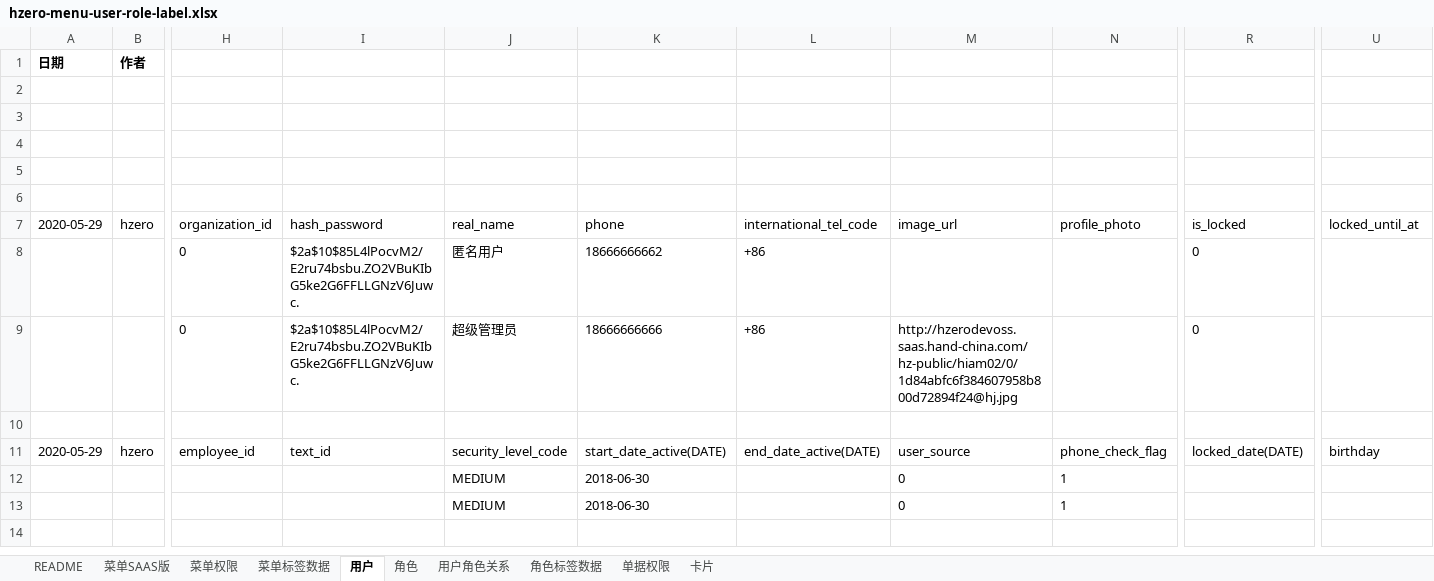
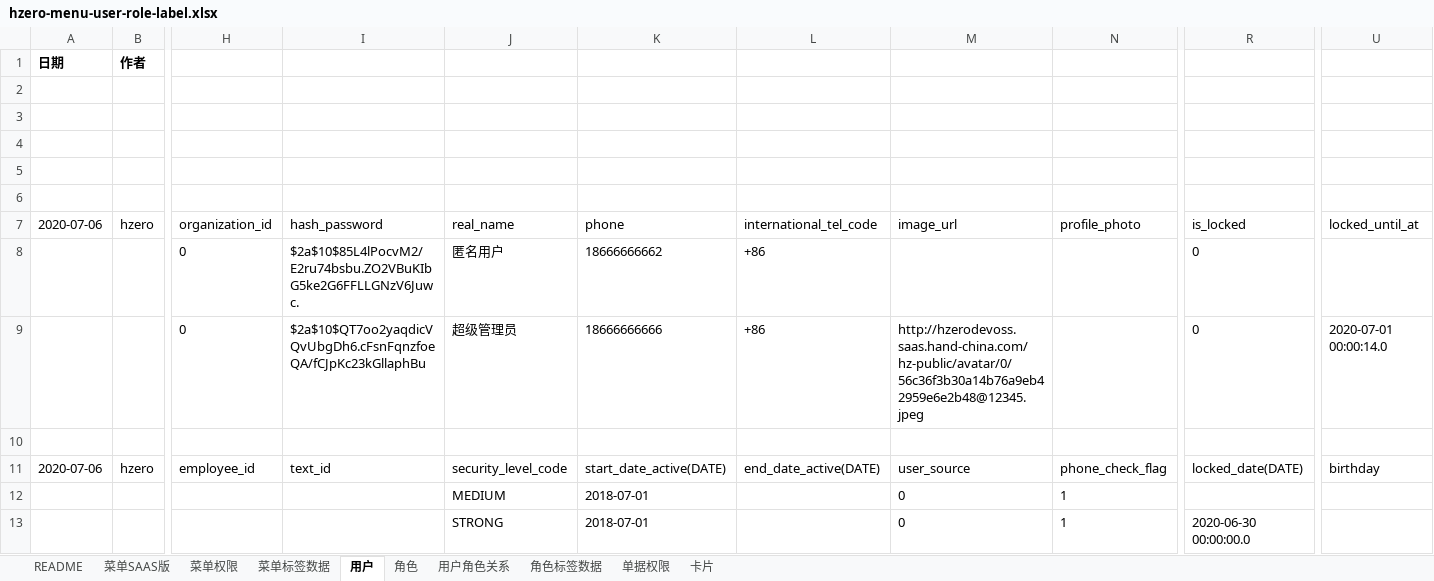
Before and after one commit to open-hand/choerodon-platform, an Excel workbook: src/main/resources/script/db/init-data/hzero_platform/hzero_platform/hzero-menu-user-role-label.xlsx, sheet 用户, drawn as a sheet; only a part is shown, gaps mark what is left out; values as stored, in another font and other column widths than the file's, no borders; the diff names each change by its address in the sheet, - before the commit and + after, or states it on an @@ line.

```diff
--- a/src/main/resources/script/db/init-data/hzero_platform/hzero_platform/hzero-menu-user-role-label.xlsx (sheet 用户)
+++ b/src/main/resources/script/db/init-data/hzero_platform/hzero_platform/hzero-menu-user-role-label.xlsx (sheet 用户)
-A7: 2020-05-29
+A7: 2020-07-06
-I9 (hash_password): $2a$10$85L4lPocvM2/E2ru74bsbu.ZO2VBuKIbG5ke2G6FFLLGNzV6Juwc.
+I9 (hash_password): $2a$10$QT7oo2yaqdicVQvUbgDh6.cFsnFqnzfoeQA/fCJpKc23kGllaphBu
-M9 (image_url): http://hzerodevoss.saas.hand-china.com/hz-public/hiam02/0/1d84abfc6f384607958b800d72894f24@hj.jpg
+M9 (image_url): http://hzerodevoss.saas.hand-china.com/hz-public/avatar/0/56c36f3b30a14b76a9eb42959e6e2b48@12345.jpeg
-U9 (locked_until_at): (empty)
+U9 (locked_until_at): 2020-07-01 00:00:14.0
-A11 (2020-07-06): 2020-05-29
+A11 (2020-07-06): 2020-07-06
-K12:K13 (phone): 2018-06-30
+K12:K13 (phone): 2018-07-01
-J13 (real_name): MEDIUM
+J13 (real_name): STRONG
-R13 (is_locked): (empty)
+R13 (is_locked): 2020-06-30 00:00:00.0
```
Also changed, not shown: sheet 菜单SAAS版, sheet 角色, sheet 菜单权限, sheet 菜单标签数据, sheet 卡片, sheet 单据权限, 2 more sheets, src/main/resources/script/db/init-data/hzero_platform/hzero_platform/hzero-platform-config.xlsx, src/main/resources/script/db/init-data/hzero_platform/hzero_platform/hzero-platform-customize.xlsx, 10 other files.
